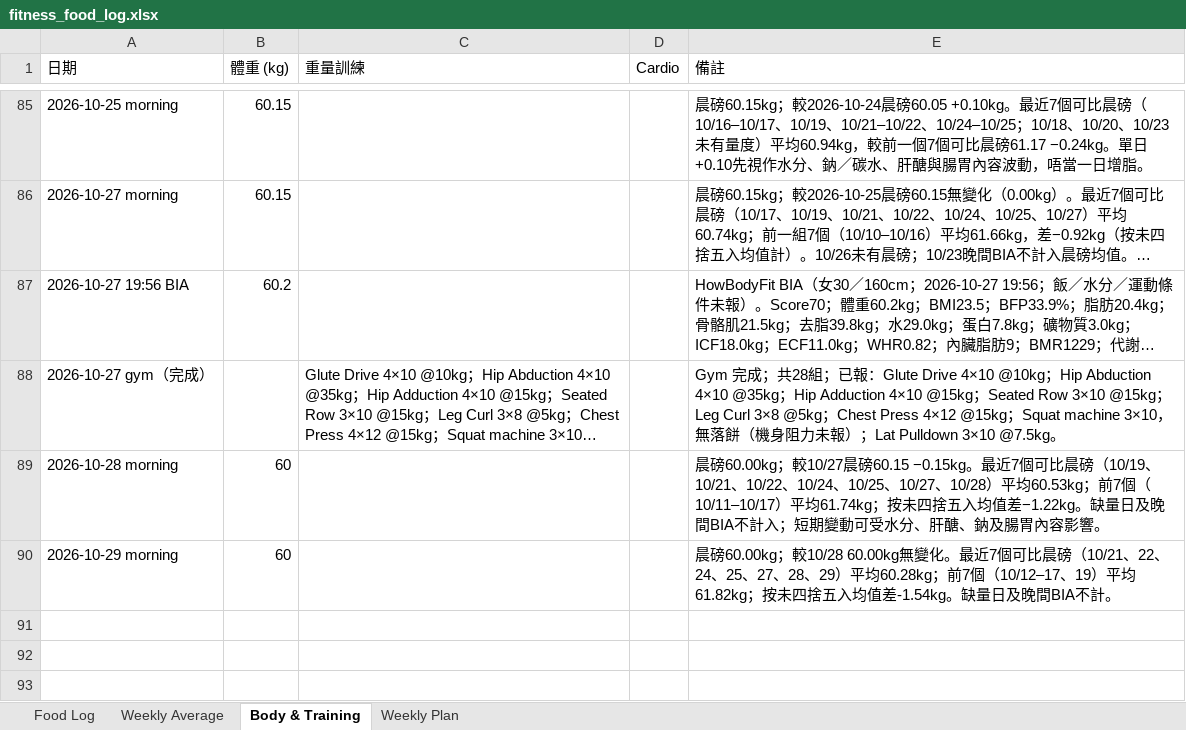
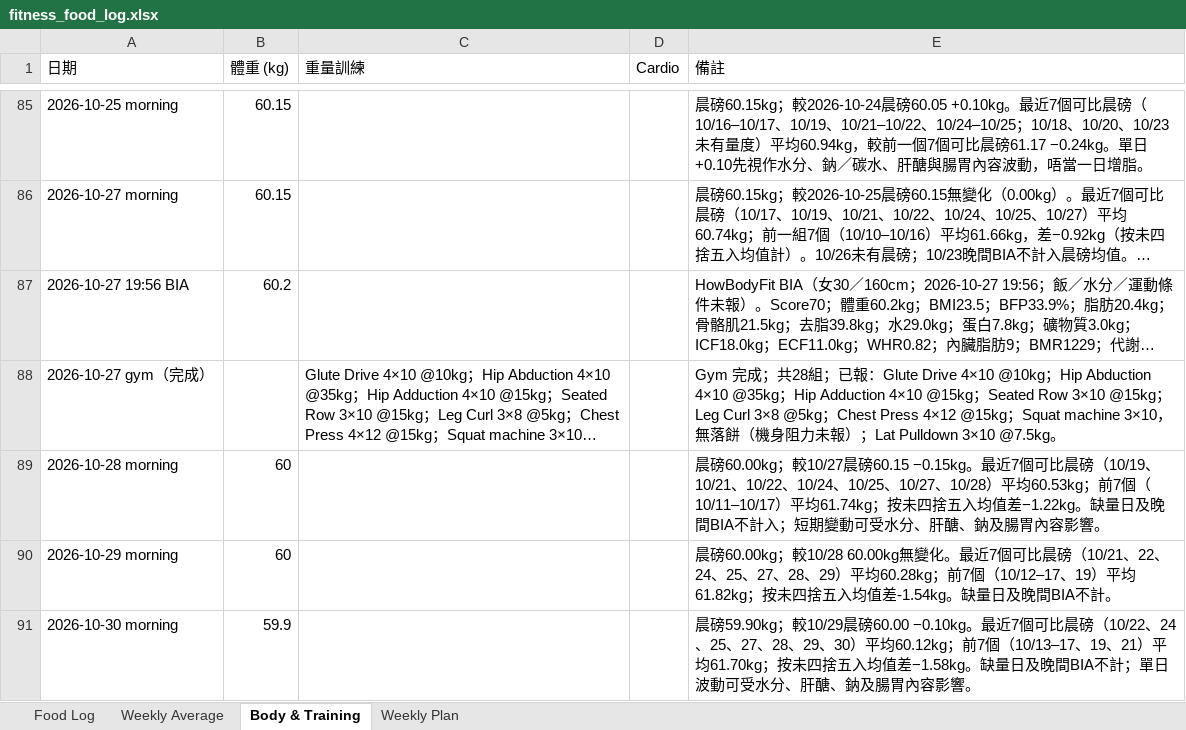
Before and after one commit to buzz-knittinpix/melodycheng622-cmyk.github.io, an Excel workbook: data/fitness_food_log.xlsx, sheet Body & Training, drawn as a sheet; only a part is shown, gaps mark what is left out; long unchanged cells end in …; values as stored, in another font and other column widths than the file's, no borders; the diff names each change by its address in the sheet, - before the commit and + after, or states it on an @@ line.

Commit message:
Log October 30 morning weight

```diff
--- a/data/fitness_food_log.xlsx (sheet Body & Training)
+++ b/data/fitness_food_log.xlsx (sheet Body & Training)
+row 91: 2026-10-30 morning | 59.9 |  |  | 晨磅59.90kg；較10/29晨磅60.00 −0.10kg。最近7個可比晨磅（10/22、24、25、27、28、29、30）平均60.12kg；前7個（10/13–17、19、21）平均61.70kg；按未四捨五入均值差−1.58kg。缺量日及晚間BIA不計；單日波動可受水分、肝醣、鈉及腸胃內容影響。
```
Also changed, not shown: 7 other files.
